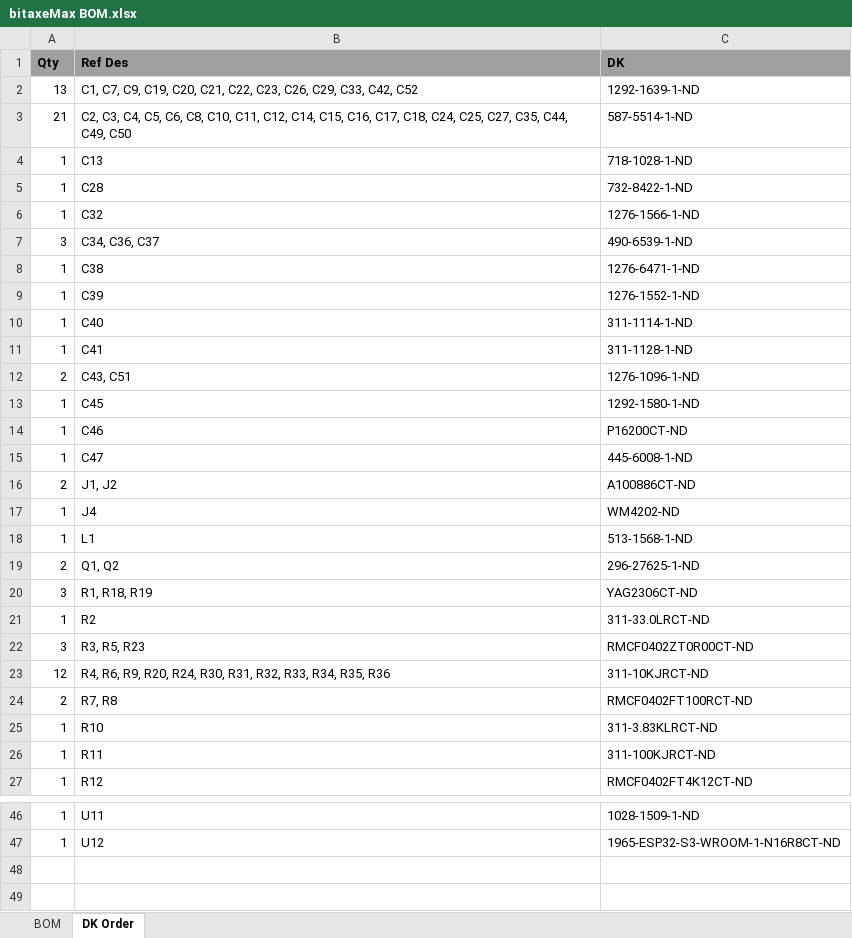
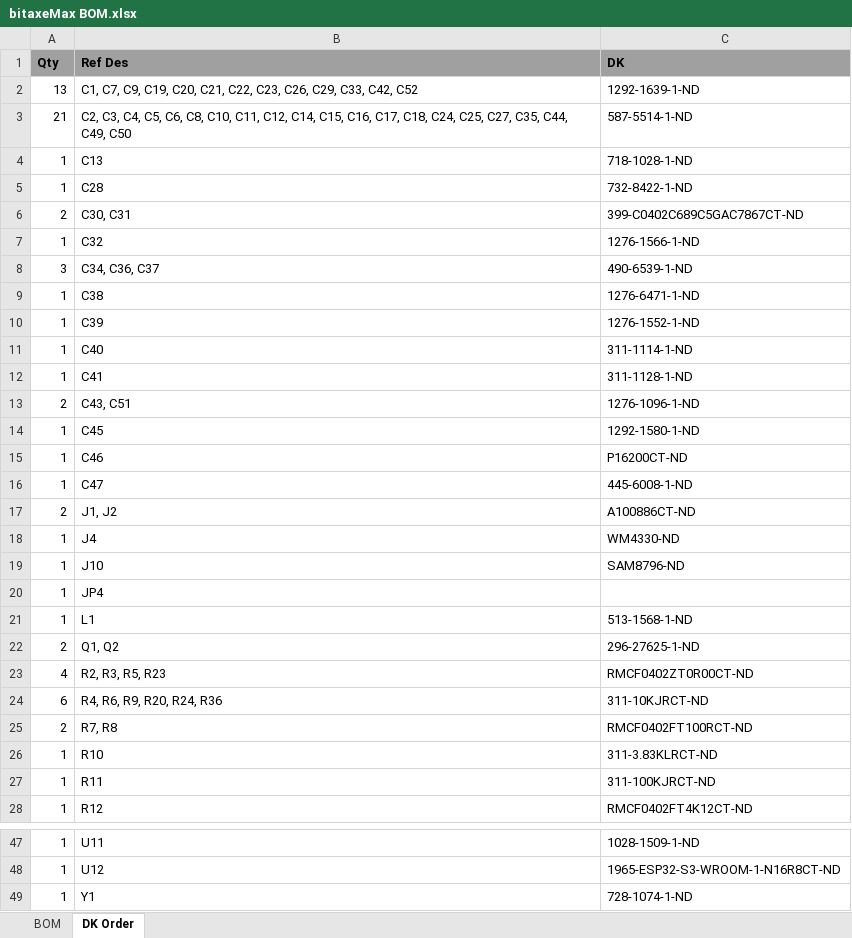
Before and after one commit to skot/bitaxe, an Excel workbook: Manufacturing Files/bitaxeMax BOM.xlsx, sheet DK Order, drawn as a sheet; only a part is shown, gaps mark what is left out; values as stored, in another font and other column widths than the file's, no borders; removed rows and columns are numbered as before the commit, all else as after; the diff names each change by its address in the sheet, - before the commit and + after, or states it on an @@ line.

```diff
--- a/Manufacturing Files/bitaxeMax BOM.xlsx (sheet DK Order)
+++ b/Manufacturing Files/bitaxeMax BOM.xlsx (sheet DK Order)
+row 6: 2 | C30, C31 | 399-C0402C689C5GAC7867CT-ND
-C18 (DK): WM4202-ND
+C18 (DK): WM4330-ND
+row 19: 1 | J10 | SAM8796-ND
+row 20: 1 | JP4
-row 20: 3 | R1, R18, R19 | YAG2306CT-ND
-row 21: 1 | R2 | 311-33.0LRCT-ND
-A23 (Qty): 3
+A23 (Qty): 4
-B23 (Ref Des): R3, R5, R23
+B23 (Ref Des): R2, R3, R5, R23
-row 23: 12 | R4, R6, R9, R20, R24, R30, R31, R32, R33, R34, R35, R36 | 311-10KJRCT-ND
+row 24: 6 | R4, R6, R9, R20, R24, R36 | 311-10KJRCT-ND
+row 49: 1 | Y1 | 728-1074-1-ND
```
Also changed, not shown: sheet BOM, 14 other files.
